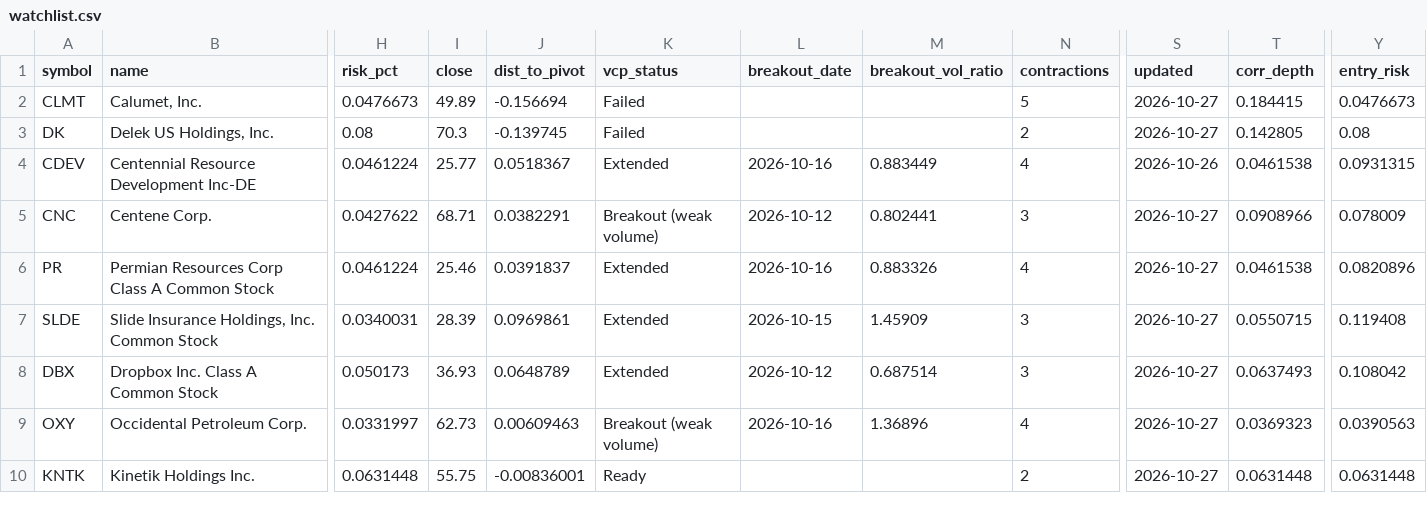
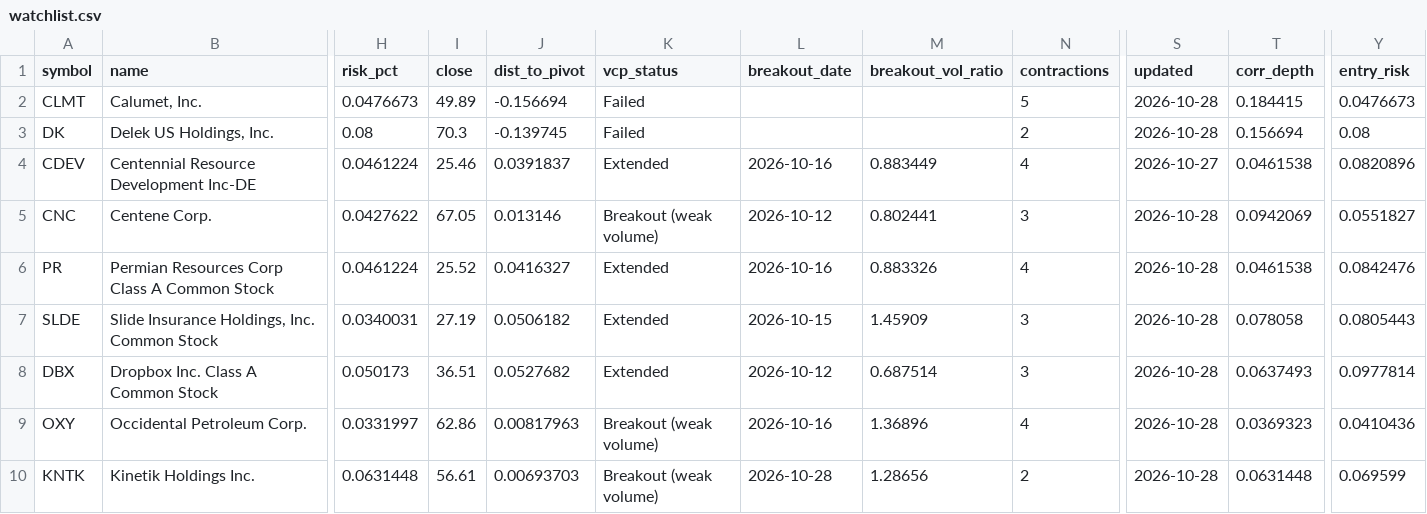
Before and after one commit to teesarasas/sepa-screener, a CSV file: data/watchlist.csv, drawn as a sheet; only a part is shown, gaps mark what is left out; the diff covers the shown part only; the diff names each change by its address in the sheet, - before the commit and + after, or states it on an @@ line.

```diff
--- a/data/watchlist.csv
+++ b/data/watchlist.csv
-S2:S3 (updated): 2026-10-27
+S2:S3 (updated): 2026-10-28
-T3 (corr_depth): 0.142805
+T3 (corr_depth): 0.156694
-I4 (close): 25.77
+I4 (close): 25.46
-J4 (dist_to_pivot): 0.0518367
+J4 (dist_to_pivot): 0.0391837
-S4 (updated): 2026-10-26
+S4 (updated): 2026-10-27
-Y4 (entry_risk): 0.0931315
+Y4 (entry_risk): 0.0820896
-I5 (close): 68.71
+I5 (close): 67.05
-J5 (dist_to_pivot): 0.0382291
+J5 (dist_to_pivot): 0.013146
-S5:S10 (updated): 2026-10-27
+S5:S10 (updated): 2026-10-28
-T5 (corr_depth): 0.0908966
+T5 (corr_depth): 0.0942069
-Y5 (entry_risk): 0.078009
+Y5 (entry_risk): 0.0551827
-I6 (close): 25.46
+I6 (close): 25.52
-J6 (dist_to_pivot): 0.0391837
+J6 (dist_to_pivot): 0.0416327
-Y6 (entry_risk): 0.0820896
+Y6 (entry_risk): 0.0842476
-I7 (close): 28.39
+I7 (close): 27.19
-J7 (dist_to_pivot): 0.0969861
+J7 (dist_to_pivot): 0.0506182
-T7 (corr_depth): 0.0550715
+T7 (corr_depth): 0.078058
-Y7 (entry_risk): 0.119408
+Y7 (entry_risk): 0.0805443
-I8 (close): 36.93
+I8 (close): 36.51
-J8 (dist_to_pivot): 0.0648789
+J8 (dist_to_pivot): 0.0527682
-Y8 (entry_risk): 0.108042
+Y8 (entry_risk): 0.0977814
-I9 (close): 62.73
+I9 (close): 62.86
-J9 (dist_to_pivot): 0.00609463
+J9 (dist_to_pivot): 0.00817963
-Y9 (entry_risk): 0.0390563
+Y9 (entry_risk): 0.0410436
-I10 (close): 55.75
+I10 (close): 56.61
-J10 (dist_to_pivot): -0.00836001
+J10 (dist_to_pivot): 0.00693703
-K10 (vcp_status): Ready
+K10 (vcp_status): Breakout (weak volume)
-L10 (breakout_date): (empty)
+L10 (breakout_date): 2026-10-28
-M10 (breakout_vol_ratio): (empty)
+M10 (breakout_vol_ratio): 1.28656
-Y10 (entry_risk): 0.0631448
+Y10 (entry_risk): 0.069599
```
Also changed, not shown: 19 edited cells elsewhere in this file, data/signals_log.csv, 2 other files.
